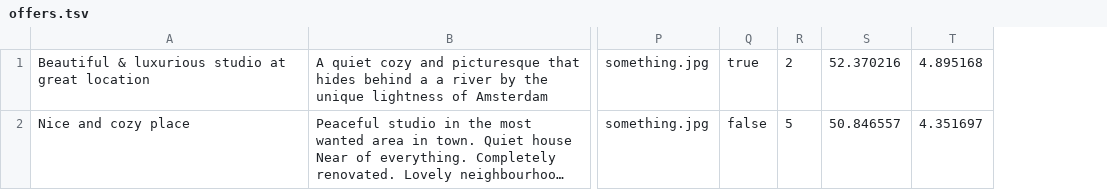
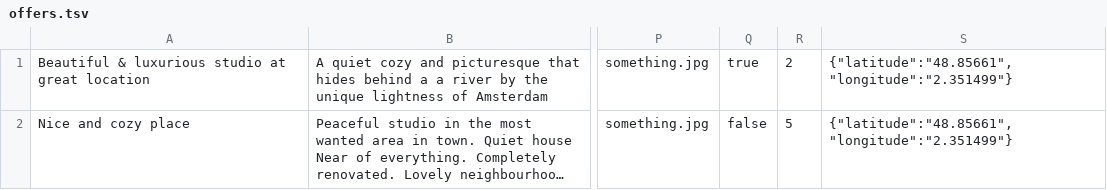
Before and after one commit to TatyanaErofeeva/1984323-six-cities-simple-3, a TSV file: src/mocks/offers.tsv, drawn as a sheet; only a part is shown, gaps mark what is left out; long unchanged cells end in …; removed rows and columns are numbered as before the commit, all else as after; the diff names each change by its address in the sheet, - before the commit and + after, or states it on an @@ line.

```diff
--- a/src/mocks/offers.tsv
+++ b/src/mocks/offers.tsv
-column S, rows 1-2: 52.370216 | 50.846557
-column T, rows 1-2: 4.895168 | 4.351697
+column S, rows 1-2: {"latitude":"48.85661","longitude":"2.351499"} | {"latitude":"48.85661","longitude":"2.351499"}
```
Also changed, not shown: 36 other files.
